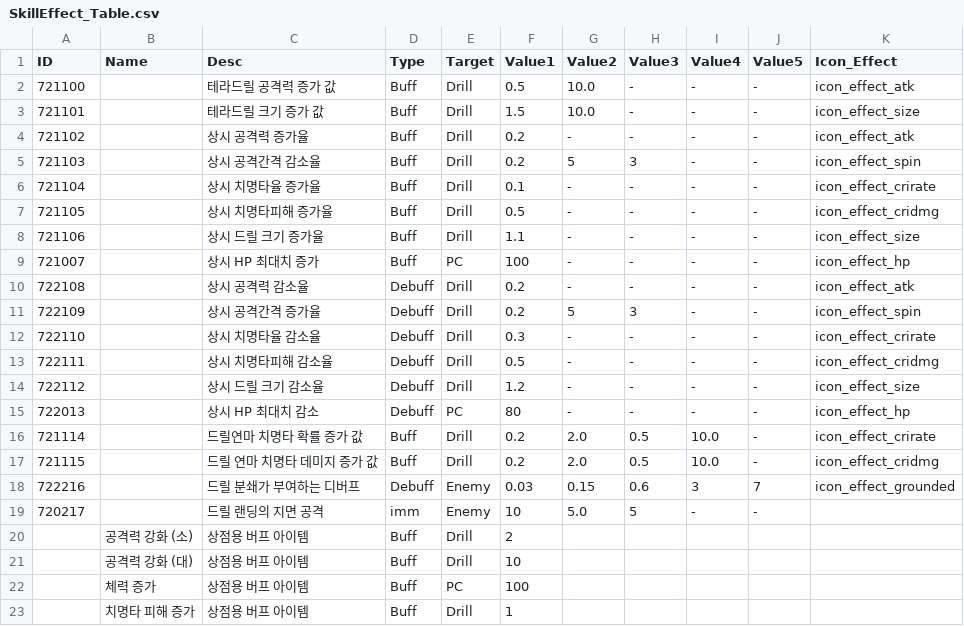
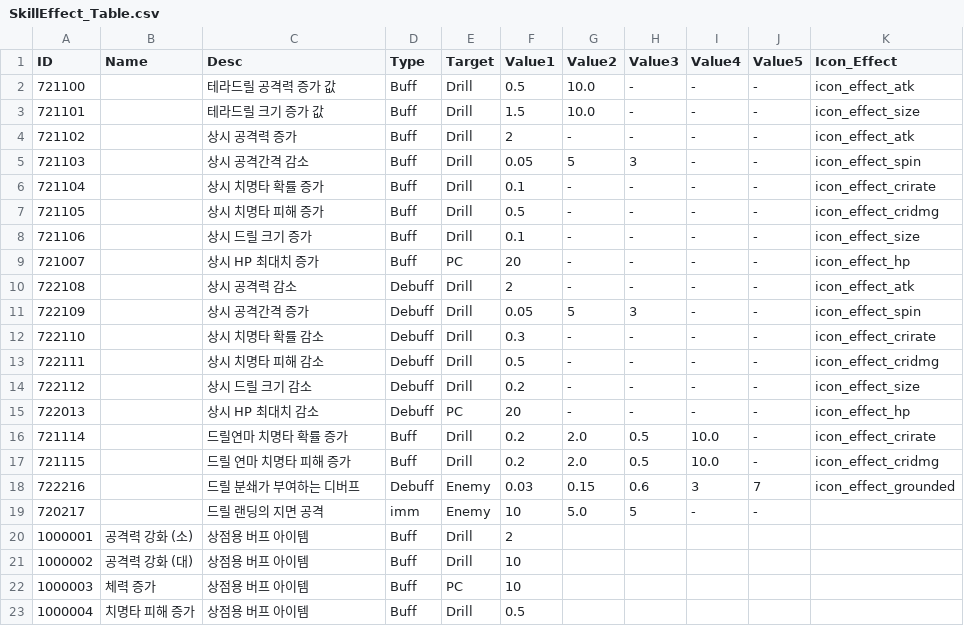
Before and after one commit to kupka05/Project_DR_KHT, a CSV file: Project_DR/Assets/Resources/SkillEffect_Table.csv, drawn as a sheet.

```diff
--- a/Project_DR/Assets/Resources/SkillEffect_Table.csv
+++ b/Project_DR/Assets/Resources/SkillEffect_Table.csv
@@ -3,21 +3,21 @@ ID,Name,Desc,Type,Target,Value1,Value2,Value3,Value4,Value5,Icon_Effect
 721101,,테라드릴 크기 증가 값,Buff,Drill,1.5,10.0,-,-,-,icon_effect_size
-721102,,상시 공격력 증가율,Buff,Drill,0.2,-,-,-,-,icon_effect_atk
-721103,,상시 공격간격 감소율,Buff,Drill,0.2,5,3,-,-,icon_effect_spin
-721104,,상시 치명타율 증가율,Buff,Drill,0.1,-,-,-,-,icon_effect_crirate
-721105,,상시 치명타피해 증가율,Buff,Drill,0.5,-,-,-,-,icon_effect_cridmg
-721106,,상시 드릴 크기 증가율,Buff,Drill,1.1,-,-,-,-,icon_effect_size
-721007,,상시 HP 최대치 증가,Buff,PC,100,-,-,-,-,icon_effect_hp
-722108,,상시 공격력 감소율,Debuff,Drill,0.2,-,-,-,-,icon_effect_atk
-722109,,상시 공격간격 증가율,Debuff,Drill,0.2,5,3,-,-,icon_effect_spin
-722110,,상시 치명타율 감소율,Debuff,Drill,0.3,-,-,-,-,icon_effect_crirate
-722111,,상시 치명타피해 감소율,Debuff,Drill,0.5,-,-,-,-,icon_effect_cridmg
-722112,,상시 드릴 크기 감소율,Debuff,Drill,1.2,-,-,-,-,icon_effect_size
-722013,,상시 HP 최대치 감소,Debuff,PC,80,-,-,-,-,icon_effect_hp
-721114,,드릴연마 치명타 확률 증가 값,Buff,Drill,0.2,2.0,0.5,10.0,-,icon_effect_crirate
-721115,,드릴 연마 치명타 데미지 증가 값,Buff,Drill,0.2,2.0,0.5,10.0,-,icon_effect_cridmg
+721102,,상시 공격력 증가,Buff,Drill,2,-,-,-,-,icon_effect_atk
+721103,,상시 공격간격 감소,Buff,Drill,0.05,5,3,-,-,icon_effect_spin
+721104,,상시 치명타 확률 증가,Buff,Drill,0.1,-,-,-,-,icon_effect_crirate
+721105,,상시 치명타 피해 증가,Buff,Drill,0.5,-,-,-,-,icon_effect_cridmg
+721106,,상시 드릴 크기 증가,Buff,Drill,0.1,-,-,-,-,icon_effect_size
+721007,,상시 HP 최대치 증가,Buff,PC,20,-,-,-,-,icon_effect_hp
+722108,,상시 공격력 감소,Debuff,Drill,2,-,-,-,-,icon_effect_atk
+722109,,상시 공격간격 증가,Debuff,Drill,0.05,5,3,-,-,icon_effect_spin
+722110,,상시 치명타 확률 감소,Debuff,Drill,0.3,-,-,-,-,icon_effect_crirate
+722111,,상시 치명타 피해 감소,Debuff,Drill,0.5,-,-,-,-,icon_effect_cridmg
+722112,,상시 드릴 크기 감소,Debuff,Drill,0.2,-,-,-,-,icon_effect_size
+722013,,상시 HP 최대치 감소,Debuff,PC,20,-,-,-,-,icon_effect_hp
+721114,,드릴연마 치명타 확률 증가,Buff,Drill,0.2,2.0,0.5,10.0,-,icon_effect_crirate
+721115,,드릴 연마 치명타 피해 증가,Buff,Drill,0.2,2.0,0.5,10.0,-,icon_effect_cridmg
 722216,,드릴 분쇄가 부여하는 디버프,Debuff,Enemy,0.03,0.15,0.6,3,7,icon_effect_grounded
 720217,,드릴 랜딩의 지면 공격,imm,Enemy,10,5.0,5,-,-
-,공격력 강화 (소),상점용 버프 아이템,Buff,Drill,2
-,공격력 강화 (대),상점용 버프 아이템,Buff,Drill,10
-,체력 증가,상점용 버프 아이템,Buff,PC,100
-,치명타 피해 증가,상점용 버프 아이템,Buff,Drill,1
+1000001,공격력 강화 (소),상점용 버프 아이템,Buff,Drill,2
+1000002,공격력 강화 (대),상점용 버프 아이템,Buff,Drill,10
+1000003,체력 증가,상점용 버프 아이템,Buff,PC,10
+1000004,치명타 피해 증가,상점용 버프 아이템,Buff,Drill,0.5
```
Also changed, not shown: Project_DR/Assets/Resources/Drill_Table.csv, 5 other files.
